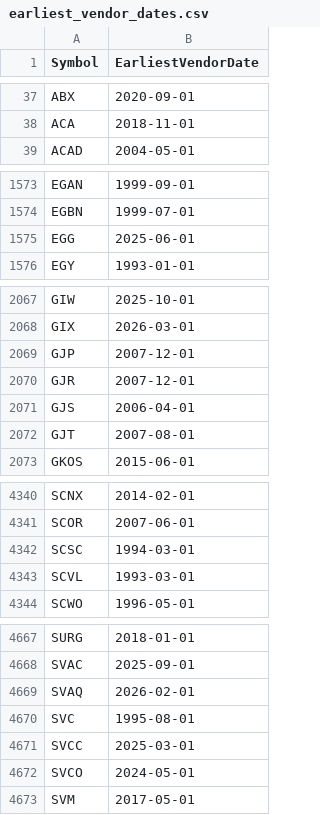
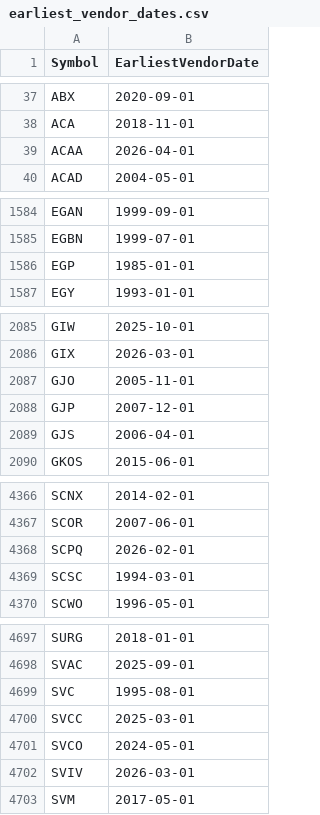
Before and after one commit to Entangled-Query/us-stocks-screener, a CSV file: data/outputs/earliest_vendor_dates.csv, drawn as a sheet; only a part is shown, gaps mark what is left out; removed rows and columns are numbered as before the commit, all else as after; the diff covers the shown part only; the diff names each change by its address in the sheet, - before the commit and + after, or states it on an @@ line.

```diff
--- a/data/outputs/earliest_vendor_dates.csv
+++ b/data/outputs/earliest_vendor_dates.csv
+row 39: ACAA | 2026-04-01
-row 1575: EGG | 2025-06-01
+row 1586: EGP | 1985-01-01
+row 2087: GJO | 2005-11-01
-row 2070: GJR | 2007-12-01
-row 2072: GJT | 2007-08-01
+row 4368: SCPQ | 2026-02-01
-row 4343: SCVL | 1993-03-01
-row 4669: SVAQ | 2026-02-01
+row 4702: SVIV | 2026-03-01
```
Also changed, not shown: 49 added rows and 12 removed rows elsewhere in this file, data/outputs/us_symbols.csv, data/outputs/us_symbols_merged.csv, 2 other files.
